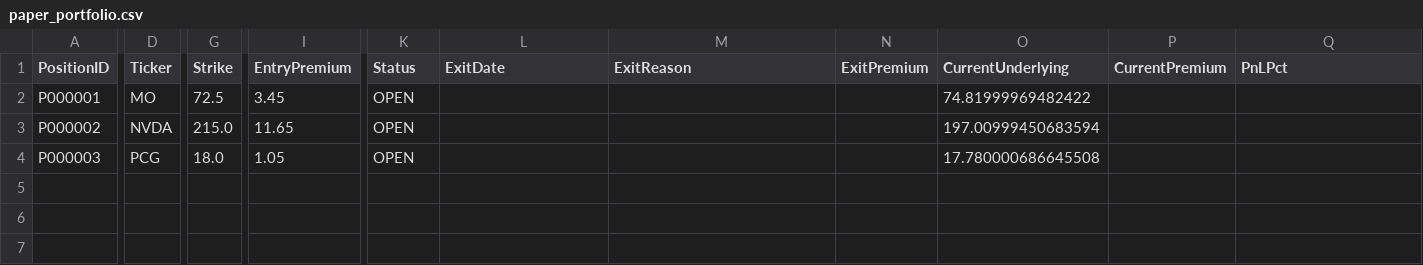
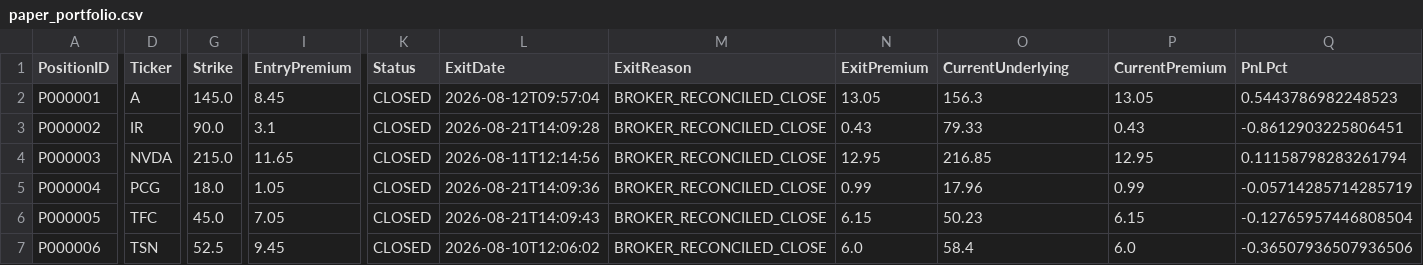
Before and after one commit to brianfaust01-hub/options_research_engine, a CSV file: data/paper_portfolio.csv, drawn as a sheet; only a part is shown, gaps mark what is left out; rows hold the shown columns only; the diff covers the shown part only; the diff names each change by its address in the sheet, - before the commit and + after, or states it on an @@ line.

Commit message:
Add broker reconciliation and close stale paper positions

```diff
--- a/data/paper_portfolio.csv
+++ b/data/paper_portfolio.csv
-D2 (Ticker): MO
+D2 (Ticker): A
-G2 (Strike): 72.5
+G2 (Strike): 145.0
-I2 (EntryPremium): 3.45
+I2 (EntryPremium): 8.45
-K2:K4 (Status): OPEN
+K2:K4 (Status): CLOSED
-L2 (ExitDate): (empty)
+L2 (ExitDate): 2026-08-12T09:57:04
-M2:M4 (ExitReason): (empty)
+M2:M4 (ExitReason): BROKER_RECONCILED_CLOSE
-N2 (ExitPremium): (empty)
+N2 (ExitPremium): 13.05
-O2 (CurrentUnderlying): 74.81999969482422
+O2 (CurrentUnderlying): 156.3
-P2 (CurrentPremium): (empty)
+P2 (CurrentPremium): 13.05
-Q2 (PnLPct): (empty)
+Q2 (PnLPct): 0.5443786982248523
-D3 (Ticker): NVDA
+D3 (Ticker): IR
-G3 (Strike): 215.0
+G3 (Strike): 90.0
-I3 (EntryPremium): 11.65
+I3 (EntryPremium): 3.1
-L3 (ExitDate): (empty)
+L3 (ExitDate): 2026-08-21T14:09:28
-N3 (ExitPremium): (empty)
+N3 (ExitPremium): 0.43
-O3 (CurrentUnderlying): 197.00999450683594
+O3 (CurrentUnderlying): 79.33
-P3 (CurrentPremium): (empty)
+P3 (CurrentPremium): 0.43
-Q3 (PnLPct): (empty)
+Q3 (PnLPct): -0.8612903225806451
-D4 (Ticker): PCG
+D4 (Ticker): NVDA
-G4 (Strike): 18.0
+G4 (Strike): 215.0
-I4 (EntryPremium): 1.05
+I4 (EntryPremium): 11.65
-L4 (ExitDate): (empty)
+L4 (ExitDate): 2026-08-11T12:14:56
-N4 (ExitPremium): (empty)
+N4 (ExitPremium): 12.95
-O4 (CurrentUnderlying): 17.780000686645508
+O4 (CurrentUnderlying): 216.85
-P4 (CurrentPremium): (empty)
+P4 (CurrentPremium): 12.95
-Q4 (PnLPct): (empty)
+Q4 (PnLPct): 0.11158798283261794
+row 5: P000004 | PCG | 18.0 | 1.05 | CLOSED | 2026-08-21T14:09:36 | BROKER_RECONCILED_CLOSE | 0.99 | 17.96 | 0.99 | -0.05714285714285719
+row 6: P000005 | TFC | 45.0 | 7.05 | CLOSED | 2026-08-21T14:09:43 | BROKER_RECONCILED_CLOSE | 6.15 | 50.23 | 6.15 | -0.12765957446808504
+row 7: P000006 | TSN | 52.5 | 9.45 | CLOSED | 2026-08-10T12:06:02 | BROKER_RECONCILED_CLOSE | 6.0 | 58.4 | 6.0 | -0.36507936507936506
```
Also changed, not shown: 12 edited cells elsewhere in this file, 4 other files.
